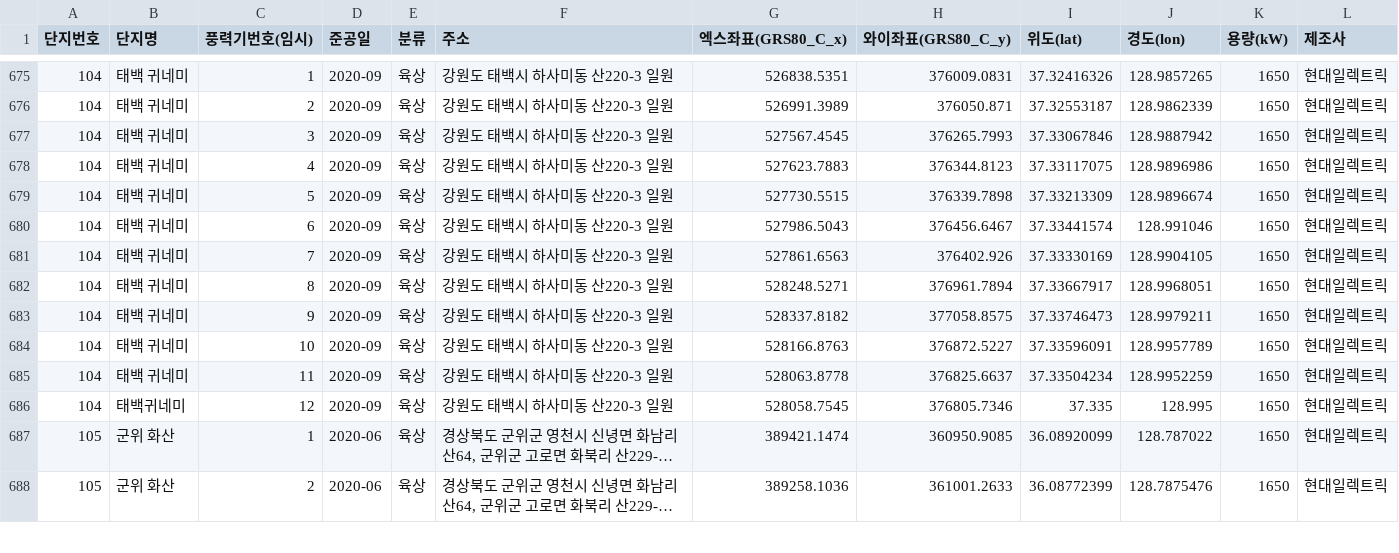
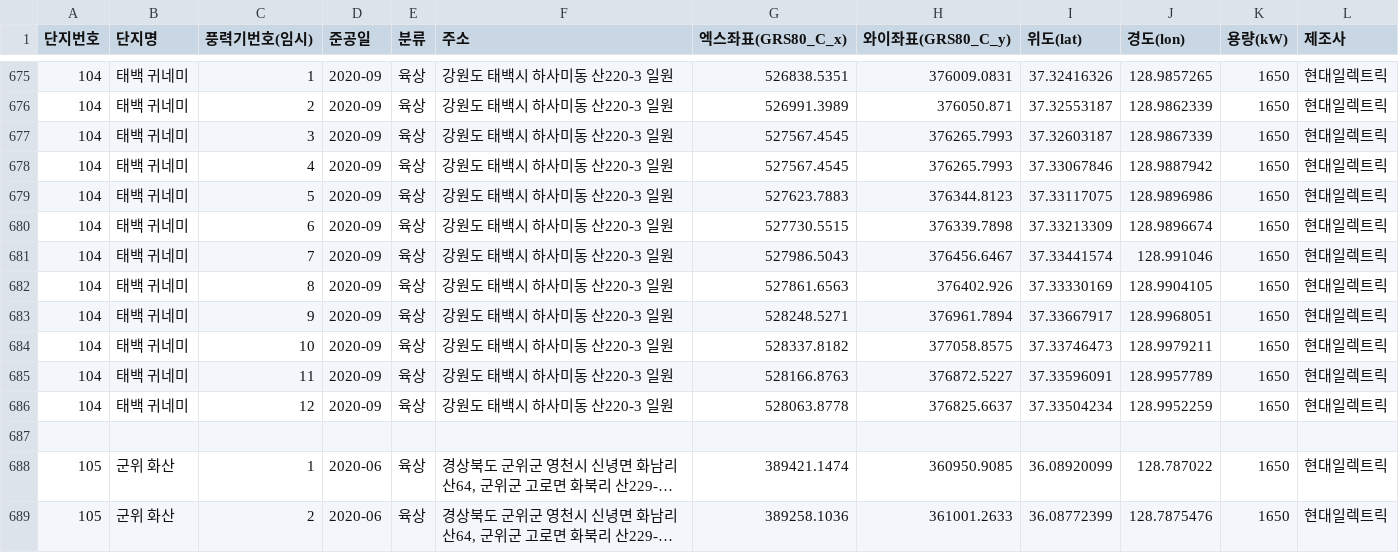
Before and after one commit to Jang1117/wind, a CSV file: windfarm_data.csv, drawn as a sheet; only a part is shown, gaps mark what is left out; long unchanged cells end in …; addresses are those after the commit; the diff names each change by its address in the sheet, - before the commit and + after, or states it on an @@ line.

Commit message:
Update windfarm_data.csv

```diff
--- a/windfarm_data.csv
+++ b/windfarm_data.csv
+row 677: 104 | 태백 귀네미 | 3 | 2020-09 | 육상 | 강원도 태백시 하사미동 산220-3 일원 | 527567.4545 | 376265.7993 | 37.32603187 | 128.9867339 | 1650 | 현대일렉트릭
-C678 (풍력기번호(임시)): 3
+C678 (풍력기번호(임시)): 4
-C679 (풍력기번호(임시)): 4
+C679 (풍력기번호(임시)): 5
-C680 (풍력기번호(임시)): 5
+C680 (풍력기번호(임시)): 6
-C681 (풍력기번호(임시)): 6
+C681 (풍력기번호(임시)): 7
-C682 (풍력기번호(임시)): 7
+C682 (풍력기번호(임시)): 8
-C683 (풍력기번호(임시)): 8
+C683 (풍력기번호(임시)): 9
-C684 (풍력기번호(임시)): 9
+C684 (풍력기번호(임시)): 10
-C685 (풍력기번호(임시)): 10
+C685 (풍력기번호(임시)): 11
-C686 (풍력기번호(임시)): 11
+C686 (풍력기번호(임시)): 12
-row 687: 104 | 태백귀네미 | 12 | 2020-09 | 육상 | 강원도 태백시 하사미동 산220-3 일원 | 528058.7545 | 376805.7346 | 37.335 | 128.995 | 1650 | 현대일렉트릭
+row 687: (empty)
```
